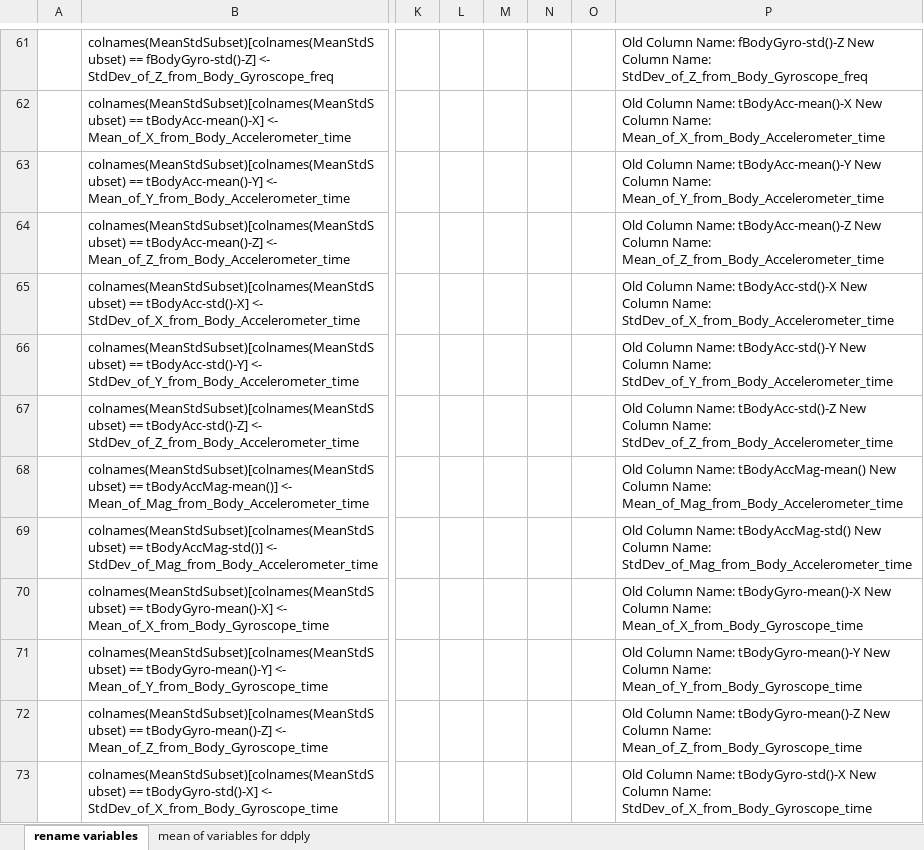
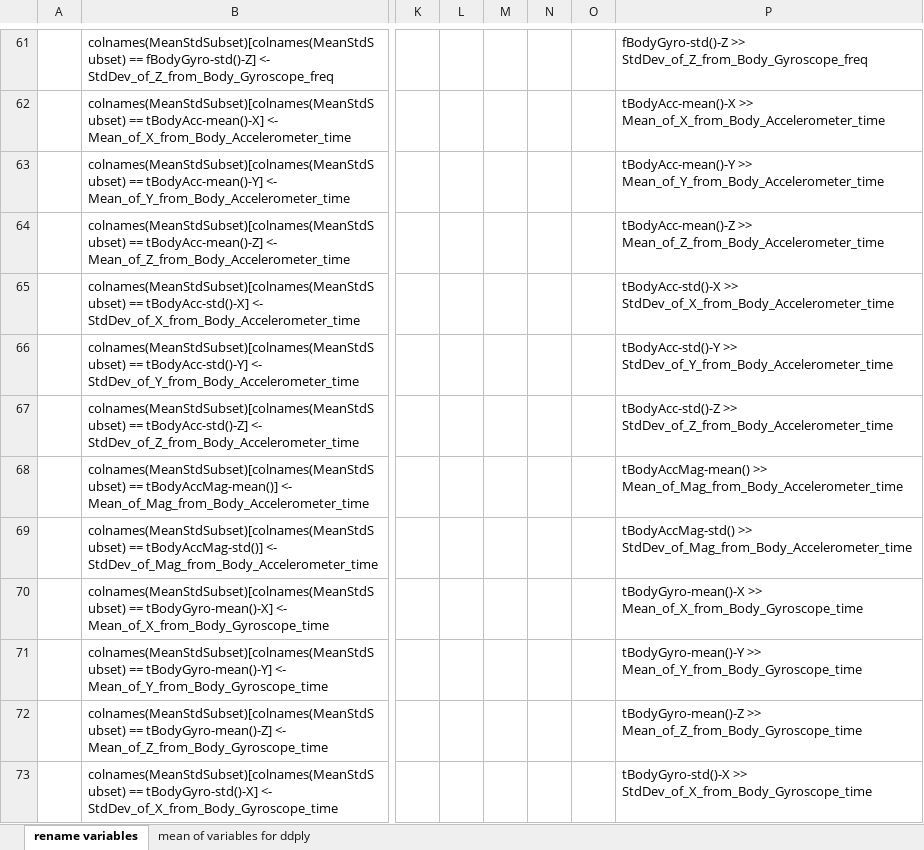
Before and after one commit to jrnardin/Getting-and-Cleaning-Data, an Excel workbook: week4 assignment labeling.xlsx, sheet rename variables, drawn as a sheet; only a part is shown, gaps mark what is left out; values as stored, in another font and other column widths than the file's, no borders; table styles not drawn; the diff covers the shown part only; the diff names each change by its address in the sheet, - before the commit and + after, or states it on an @@ line.

```diff
--- a/week4 assignment labeling.xlsx (sheet rename variables)
+++ b/week4 assignment labeling.xlsx (sheet rename variables)
-P61: Old Column Name: fBodyGyro-std()-Z New Column Name: StdDev_of_Z_from_Body_Gyroscope_freq
+P61: fBodyGyro-std()-Z >> StdDev_of_Z_from_Body_Gyroscope_freq
-P62: Old Column Name: tBodyAcc-mean()-X New Column Name: Mean_of_X_from_Body_Accelerometer_time
+P62: tBodyAcc-mean()-X >> Mean_of_X_from_Body_Accelerometer_time
-P63: Old Column Name: tBodyAcc-mean()-Y New Column Name: Mean_of_Y_from_Body_Accelerometer_time
+P63: tBodyAcc-mean()-Y >> Mean_of_Y_from_Body_Accelerometer_time
-P64: Old Column Name: tBodyAcc-mean()-Z New Column Name: Mean_of_Z_from_Body_Accelerometer_time
+P64: tBodyAcc-mean()-Z >> Mean_of_Z_from_Body_Accelerometer_time
-P65: Old Column Name: tBodyAcc-std()-X New Column Name: StdDev_of_X_from_Body_Accelerometer_time
+P65: tBodyAcc-std()-X >> StdDev_of_X_from_Body_Accelerometer_time
-P66: Old Column Name: tBodyAcc-std()-Y New Column Name: StdDev_of_Y_from_Body_Accelerometer_time
+P66: tBodyAcc-std()-Y >> StdDev_of_Y_from_Body_Accelerometer_time
-P67: Old Column Name: tBodyAcc-std()-Z New Column Name: StdDev_of_Z_from_Body_Accelerometer_time
+P67: tBodyAcc-std()-Z >> StdDev_of_Z_from_Body_Accelerometer_time
-P68: Old Column Name: tBodyAccMag-mean() New Column Name: Mean_of_Mag_from_Body_Accelerometer_time
+P68: tBodyAccMag-mean() >> Mean_of_Mag_from_Body_Accelerometer_time
-P69: Old Column Name: tBodyAccMag-std() New Column Name: StdDev_of_Mag_from_Body_Accelerometer_time
+P69: tBodyAccMag-std() >> StdDev_of_Mag_from_Body_Accelerometer_time
-P70: Old Column Name: tBodyGyro-mean()-X New Column Name: Mean_of_X_from_Body_Gyroscope_time
+P70: tBodyGyro-mean()-X >> Mean_of_X_from_Body_Gyroscope_time
-P71: Old Column Name: tBodyGyro-mean()-Y New Column Name: Mean_of_Y_from_Body_Gyroscope_time
+P71: tBodyGyro-mean()-Y >> Mean_of_Y_from_Body_Gyroscope_time
-P72: Old Column Name: tBodyGyro-mean()-Z New Column Name: Mean_of_Z_from_Body_Gyroscope_time
+P72: tBodyGyro-mean()-Z >> Mean_of_Z_from_Body_Gyroscope_time
-P73: Old Column Name: tBodyGyro-std()-X New Column Name: StdDev_of_X_from_Body_Gyroscope_time
+P73: tBodyGyro-std()-X >> StdDev_of_X_from_Body_Gyroscope_time
```
Also changed, not shown: 68 edited cells elsewhere in this sheet, 2 other files.
